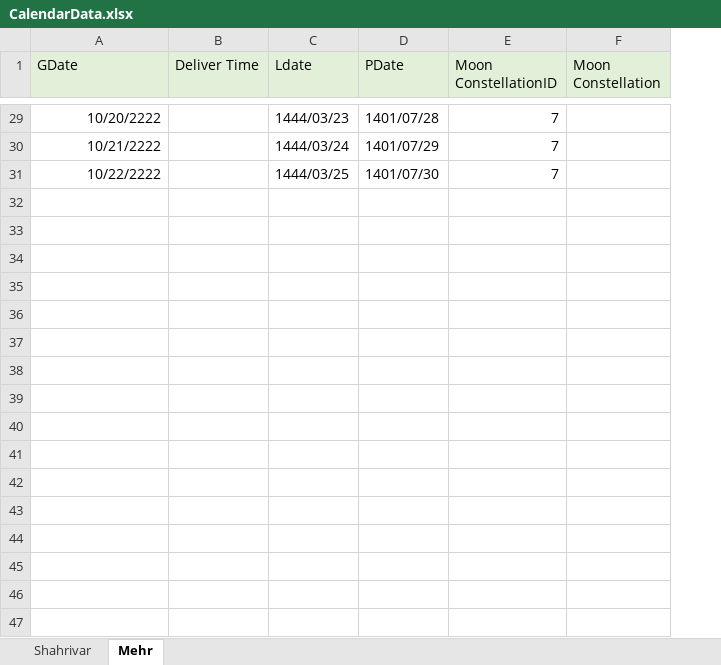
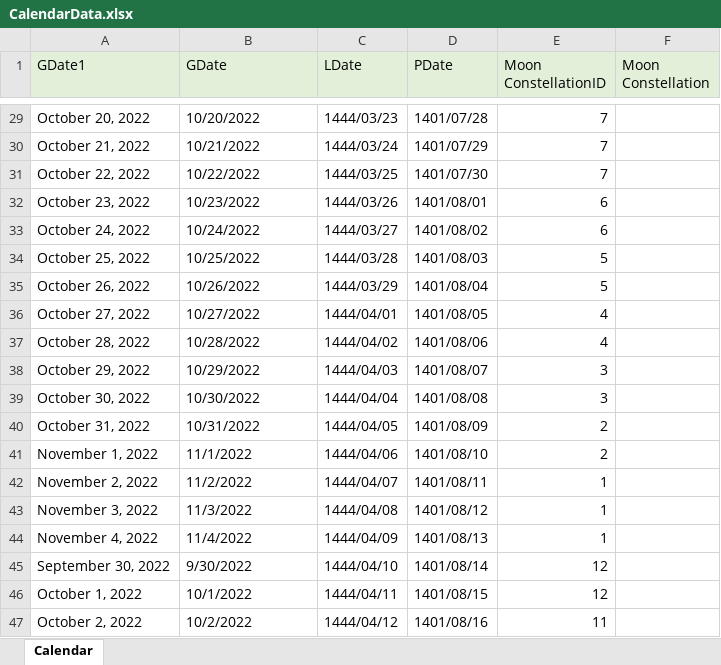
Before and after one commit to ZaraZnia/Galexy-MoonStations, an Excel workbook: Resources/CalendarData.xlsx, sheet Calendar, drawn as a sheet; only a part is shown, gaps mark what is left out; values as stored, in another font and other column widths than the file's, no borders; removed rows and columns are numbered as before the commit, all else as after; the diff covers the shown part only; the diff names each change by its address in the sheet, - before the commit and + after, or states it on an @@ line.

```diff
--- a/Resources/CalendarData.xlsx (sheet Calendar)
+++ b/Resources/CalendarData.xlsx (sheet Calendar)
-sheet tab: Mehr
+sheet tab: Calendar
-sheet tab: Shahrivar
+column A (GDate1), rows 29-31: October 20, 2022 | October 21, 2022 | October 22, 2022
-column B (Deliver Time), empty
-C1: Ldate
+C1: LDate
-B29:B31 alignment: right
+B29:B31 alignment: left
-B29 (GDate): 10/20/2222
+B29 (GDate): 10/20/2022
-B30 (GDate): 10/21/2222
+B30 (GDate): 10/21/2022
-B31 (GDate): 10/22/2222
+B31 (GDate): 10/22/2022
+row 32: October 23, 2022 | 10/23/2022 | 1444/03/26 | 1401/08/01 | 6
+row 33: October 24, 2022 | 10/24/2022 | 1444/03/27 | 1401/08/02 | 6
+row 34: October 25, 2022 | 10/25/2022 | 1444/03/28 | 1401/08/03 | 5
+row 35: October 26, 2022 | 10/26/2022 | 1444/03/29 | 1401/08/04 | 5
+row 36: October 27, 2022 | 10/27/2022 | 1444/04/01 | 1401/08/05 | 4
+row 37: October 28, 2022 | 10/28/2022 | 1444/04/02 | 1401/08/06 | 4
+row 38: October 29, 2022 | 10/29/2022 | 1444/04/03 | 1401/08/07 | 3
+row 39: October 30, 2022 | 10/30/2022 | 1444/04/04 | 1401/08/08 | 3
+row 40: October 31, 2022 | 10/31/2022 | 1444/04/05 | 1401/08/09 | 2
+row 41: November 1, 2022 | 11/1/2022 | 1444/04/06 | 1401/08/10 | 2
+row 42: November 2, 2022 | 11/2/2022 | 1444/04/07 | 1401/08/11 | 1
+row 43: November 3, 2022 | 11/3/2022 | 1444/04/08 | 1401/08/12 | 1
+row 44: November 4, 2022 | 11/4/2022 | 1444/04/09 | 1401/08/13 | 1
+row 45: September 30, 2022 | 9/30/2022 | 1444/04/10 | 1401/08/14 | 12
+row 46: October 1, 2022 | 10/1/2022 | 1444/04/11 | 1401/08/15 | 12
+row 47: October 2, 2022 | 10/2/2022 | 1444/04/12 | 1401/08/16 | 11
```
Also changed, not shown: 44 added rows, 19 edited cells and cell formats elsewhere in this sheet, 6 other files.
